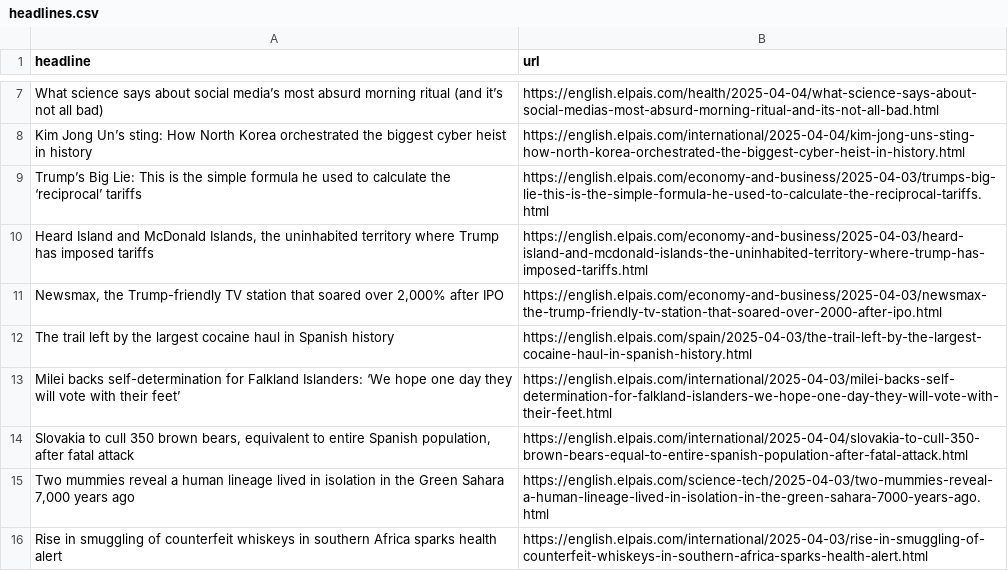
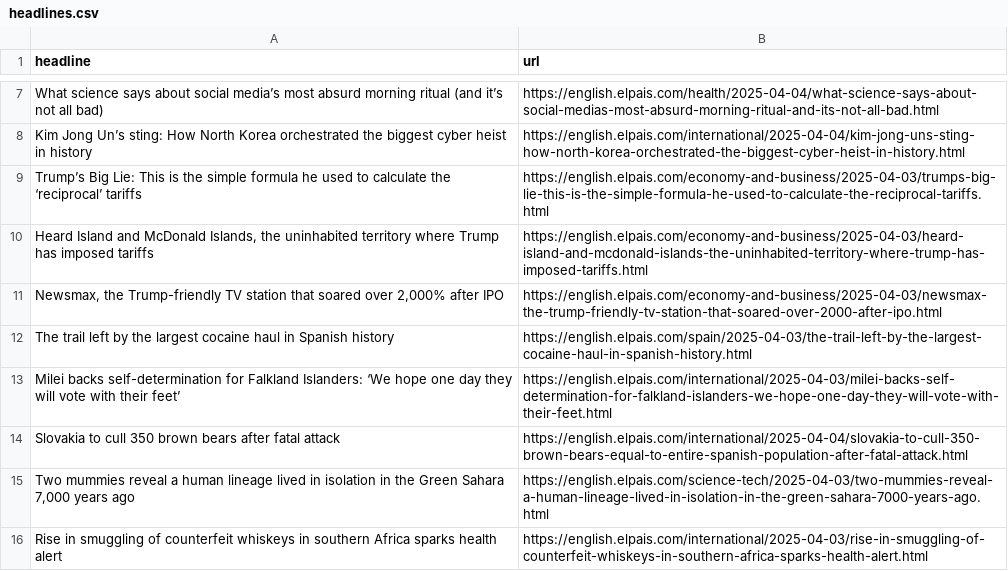
Before and after one commit to dimitriselaf/el-pais-autoscraper, a CSV file: headlines.csv, drawn as a sheet; only a part is shown, gaps mark what is left out.

```diff
--- a/headlines.csv
+++ b/headlines.csv
@@ -13,3 +13,3 @@ The trail left by the largest cocaine haul in Spanish history,https://english.el
 Milei backs self-determination for Falkland Islanders: ‘We hope one day they will vote with their feet’,https://english.elpais.com/international/2025-04-03/milei-backs-self-determination-for-falkland-islanders-we-hope-one-day-they-will-vote-with-their-feet.html
-"Slovakia to cull 350 brown bears, equivalent to entire Spanish population, after fatal attack",https://english.elpais.com/international/2025-04-04/slovakia-to-cull-350-brown-bears-equal-to-entire-spanish-population-after-fatal-attack.html
+Slovakia to cull 350 brown bears after fatal attack,https://english.elpais.com/international/2025-04-04/slovakia-to-cull-350-brown-bears-equal-to-entire-spanish-population-after-fatal-attack.html
 "Two mummies reveal a human lineage lived in isolation in the Green Sahara 7,000 years ago",https://english.elpais.com/science-tech/2025-04-03/two-mummies-reveal-a-human-lineage-lived-in-isolation-in-the-green-sahara-7000-years-ago.html
```
